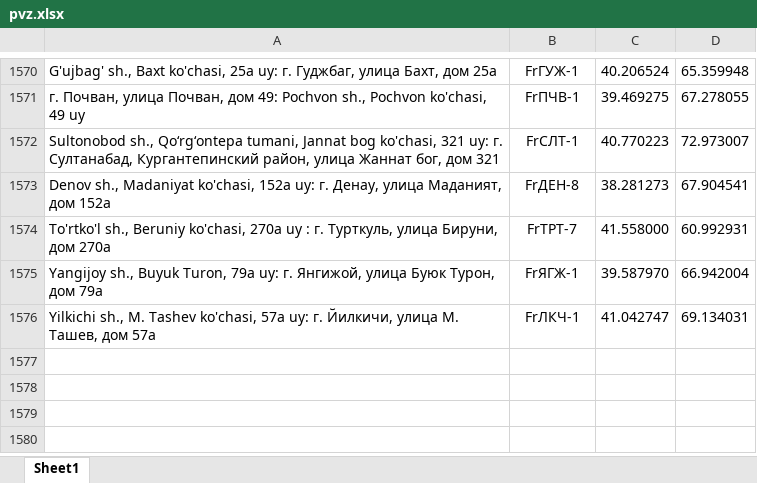
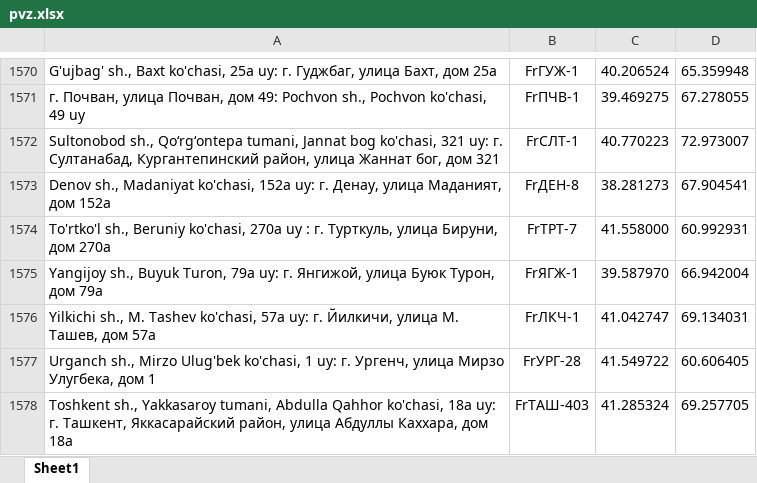
Before and after one commit to atursunaliyev-eng/pvz-bot, an Excel workbook: pvz.xlsx, sheet Sheet1, drawn as a sheet; only a part is shown, gaps mark what is left out; values as stored, in another font and other column widths than the file's, no borders; the diff names each change by its address in the sheet, - before the commit and + after, or states it on an @@ line.

Commit message:
Add files via upload

```diff
--- a/pvz.xlsx (sheet Sheet1)
+++ b/pvz.xlsx (sheet Sheet1)
+row 1577: Urganch sh., Mirzo Ulug'bek ko'chasi, 1 uy: г. Ургенч, улица Мирзо Улугбека, дом 1 | FrУРГ-28 | 41.549722 | 60.606405
+row 1578: Toshkent sh., Yakkasaroy tumani, Abdulla Qahhor ko'chasi, 18a uy: г. Ташкент, Яккасарайский район, улица Абдуллы Каххара, дом 18а | FrТАШ-403 | 41.285324 | 69.257705
```
